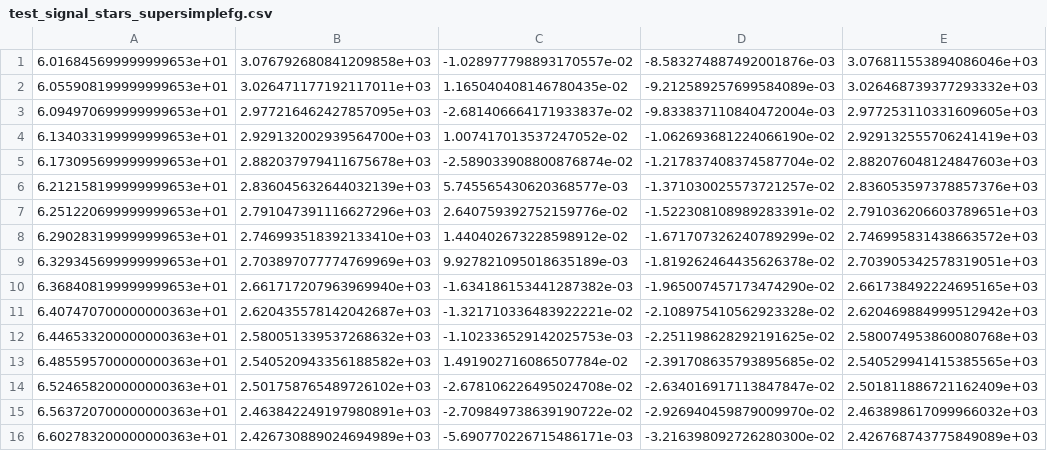
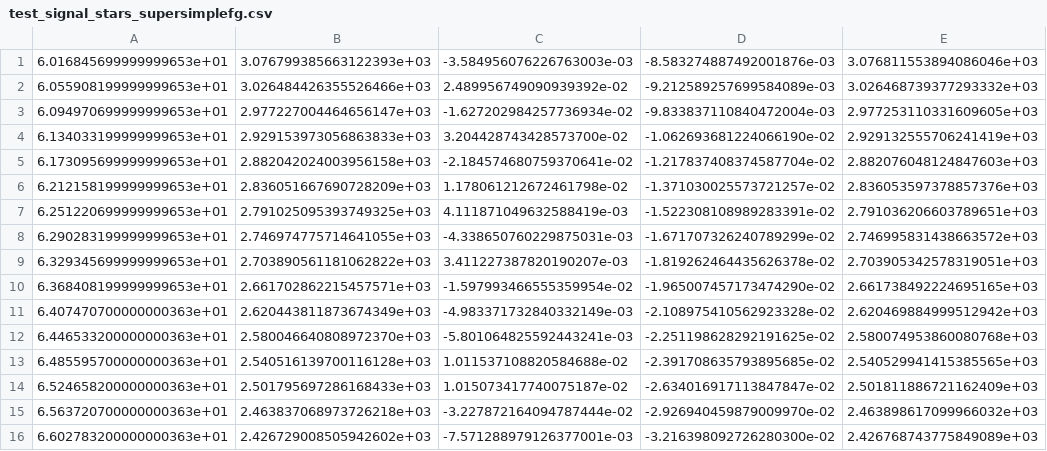
Before and after one commit to aewallwi/global_bh, a CSV file: tables/test_signal_stars_supersimplefg.csv, drawn as a sheet; only a part is shown; the diff covers the shown part only.

```diff
--- a/tables/test_signal_stars_supersimplefg.csv
+++ b/tables/test_signal_stars_supersimplefg.csv
@@ -1,16 +1,16 @@
-6.016845699999999653e+01,3.076792680841209858e+03,-1.028977798893170557e-02,-8.583274887492001876e-03,3.076811553894086046e+03
-6.055908199999999653e+01,3.026471177192117011e+03,1.165040408146780435e-02,-9.212589257699584089e-03,3.026468739377293332e+03
-6.094970699999999653e+01,2.977216462427857095e+03,-2.681406664171933837e-02,-9.833837110840472004e-03,2.977253110331609605e+03
-6.134033199999999653e+01,2.929132002939564700e+03,1.007417013537247052e-02,-1.062693681224066190e-02,2.929132555706241419e+03
-6.173095699999999653e+01,2.882037979411675678e+03,-2.589033908800876874e-02,-1.217837408374587704e-02,2.882076048124847603e+03
-6.212158199999999653e+01,2.836045632644032139e+03,5.745565430620368577e-03,-1.371030025573721257e-02,2.836053597378857376e+03
-6.251220699999999653e+01,2.791047391116627296e+03,2.640759392752159776e-02,-1.522308108989283391e-02,2.791036206603789651e+03
-6.290283199999999653e+01,2.746993518392133410e+03,1.440402673228598912e-02,-1.671707326240789299e-02,2.746995831438663572e+03
-6.329345699999999653e+01,2.703897077774769969e+03,9.927821095018635189e-03,-1.819262464435626378e-02,2.703905342578319051e+03
-6.368408199999999653e+01,2.661717207963969940e+03,-1.634186153441287382e-03,-1.965007457173474290e-02,2.661738492224695165e+03
-6.407470700000000363e+01,2.620435578142042687e+03,-1.321710336483922221e-02,-2.108975410562923328e-02,2.620469884999512942e+03
-6.446533200000000363e+01,2.580051339537268632e+03,-1.102336529142025753e-03,-2.251198628292191625e-02,2.580074953860080768e+03
-6.485595700000000363e+01,2.540520943356188582e+03,1.491902716086507784e-02,-2.391708635793895685e-02,2.540529941415385565e+03
-6.524658200000000363e+01,2.501758765489726102e+03,-2.678106226495024708e-02,-2.634016917113847847e-02,2.501811886721162409e+03
-6.563720700000000363e+01,2.463842249197980891e+03,-2.709849738639190722e-02,-2.926940459879009970e-02,2.463898617099966032e+03
-6.602783200000000363e+01,2.426730889024694989e+03,-5.690770226715486171e-03,-3.216398092726280300e-02,2.426768743775849089e+03
+6.016845699999999653e+01,3.076799385663122393e+03,-3.584956076226763003e-03,-8.583274887492001876e-03,3.076811553894086046e+03
+6.055908199999999653e+01,3.026484426355526466e+03,2.489956749090939392e-02,-9.212589257699584089e-03,3.026468739377293332e+03
+6.094970699999999653e+01,2.977227004464656147e+03,-1.627202984257736934e-02,-9.833837110840472004e-03,2.977253110331609605e+03
+6.134033199999999653e+01,2.929153973056863833e+03,3.204428743428573700e-02,-1.062693681224066190e-02,2.929132555706241419e+03
+6.173095699999999653e+01,2.882042024003956158e+03,-2.184574680759370641e-02,-1.217837408374587704e-02,2.882076048124847603e+03
+6.212158199999999653e+01,2.836051667690728209e+03,1.178061212672461798e-02,-1.371030025573721257e-02,2.836053597378857376e+03
+6.251220699999999653e+01,2.791025095393749325e+03,4.111871049632588419e-03,-1.522308108989283391e-02,2.791036206603789651e+03
+6.290283199999999653e+01,2.746974775714641055e+03,-4.338650760229875031e-03,-1.671707326240789299e-02,2.746995831438663572e+03
+6.329345699999999653e+01,2.703890561181062822e+03,3.411227387820190207e-03,-1.819262464435626378e-02,2.703905342578319051e+03
+6.368408199999999653e+01,2.661702862215457571e+03,-1.597993466555359954e-02,-1.965007457173474290e-02,2.661738492224695165e+03
+6.407470700000000363e+01,2.620443811873674349e+03,-4.983371732840332149e-03,-2.108975410562923328e-02,2.620469884999512942e+03
+6.446533200000000363e+01,2.580046640808972370e+03,-5.801064825592443241e-03,-2.251198628292191625e-02,2.580074953860080768e+03
+6.485595700000000363e+01,2.540516139700116128e+03,1.011537108820584688e-02,-2.391708635793895685e-02,2.540529941415385565e+03
+6.524658200000000363e+01,2.501795697286168433e+03,1.015073417740075187e-02,-2.634016917113847847e-02,2.501811886721162409e+03
+6.563720700000000363e+01,2.463837068973726218e+03,-3.227872164094787444e-02,-2.926940459879009970e-02,2.463898617099966032e+03
+6.602783200000000363e+01,2.426729008505942602e+03,-7.571288979126377001e-03,-3.216398092726280300e-02,2.426768743775849089e+03
```
Also changed, not shown: 142 edited cells elsewhere in this file, tables/test_signal_stars_simplefg.csv, 3 other files.
